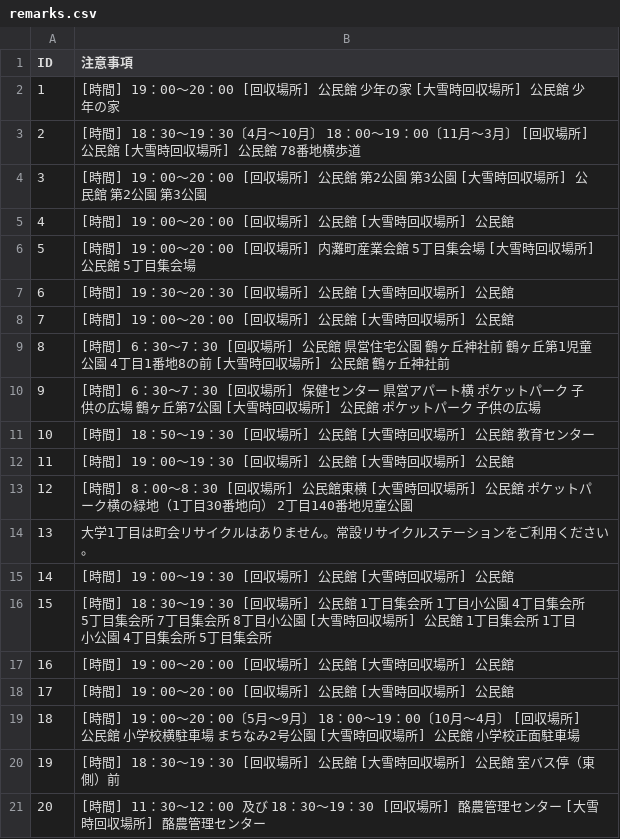
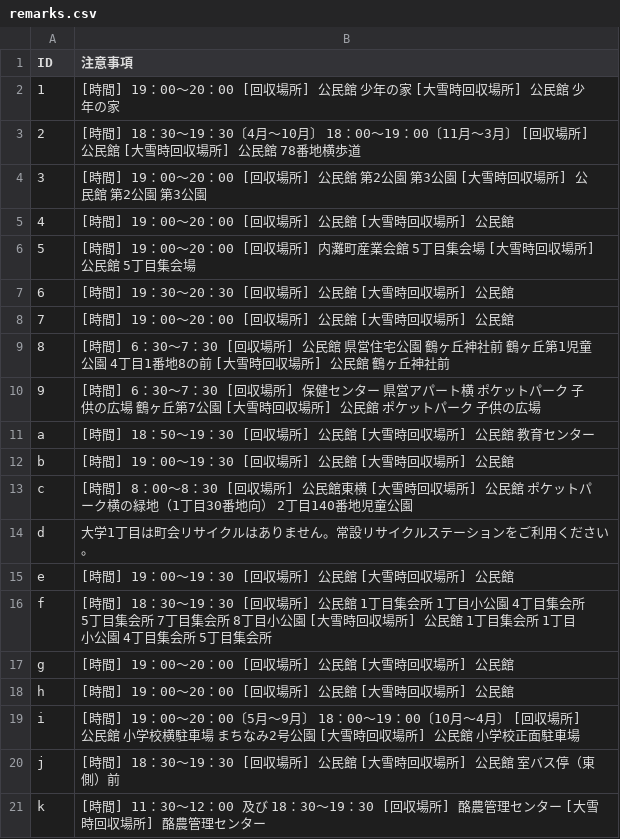
Before and after one commit to uchinada5374/5374, a CSV file: data/remarks.csv, drawn as a sheet.

Commit message:
Update remarks.csv

```diff
--- a/data/remarks.csv
+++ b/data/remarks.csv
@@ -10,12 +10,12 @@ ID,注意事項
 9,[時間] 6：30～7：30 [回収場所] 保健センター　県営アパート横　ポケットパーク　子供の広場　鶴ヶ丘第7公園 [大雪時回収場所] 公民館　ポケットパーク　子供の広場
-10,[時間] 18：50～19：30 [回収場所] 公民館 [大雪時回収場所] 公民館　教育センター
-11,[時間] 19：00～19：30 [回収場所] 公民館 [大雪時回収場所] 公民館
-12,[時間] 8：00～8：30 [回収場所] 公民館東横 [大雪時回収場所] 公民館　ポケットパーク横の緑地（1丁目30番地向）　2丁目140番地児童公園
-13,大学1丁目は町会リサイクルはありません。常設リサイクルステーションをご利用ください。
-14,[時間] 19：00～19：30 [回収場所] 公民館 [大雪時回収場所] 公民館
-15,[時間] 18：30～19：30 [回収場所] 公民館　1丁目集会所　1丁目小公園　4丁目集会所　5丁目集会所　7丁目集会所　8丁目小公園 [大雪時回収場所] 公民館　1丁目集会所　1丁目小公園　4丁目集会所　5丁目集会所
-16,[時間] 19：00～20：00 [回収場所] 公民館 [大雪時回収場所] 公民館
-17,[時間] 19：00～20：00 [回収場所] 公民館 [大雪時回収場所] 公民館
-18,[時間] 19：00～20：00〔5月～9月〕　18：00～19：00〔10月～4月〕 [回収場所] 公民館　小学校横駐車場　まちなみ2号公園 [大雪時回収場所] 公民館　小学校正面駐車場
-19,[時間] 18：30～19：30 [回収場所] 公民館 [大雪時回収場所] 公民館　室バス停（東側）前
-20,[時間] 11：30～12：00 及び 18：30～19：30 [回収場所] 酪農管理センター [大雪時回収場所] 酪農管理センター
+a,[時間] 18：50～19：30 [回収場所] 公民館 [大雪時回収場所] 公民館　教育センター
+b,[時間] 19：00～19：30 [回収場所] 公民館 [大雪時回収場所] 公民館
+c,[時間] 8：00～8：30 [回収場所] 公民館東横 [大雪時回収場所] 公民館　ポケットパーク横の緑地（1丁目30番地向）　2丁目140番地児童公園
+d,大学1丁目は町会リサイクルはありません。常設リサイクルステーションをご利用ください。
+e,[時間] 19：00～19：30 [回収場所] 公民館 [大雪時回収場所] 公民館
+f,[時間] 18：30～19：30 [回収場所] 公民館　1丁目集会所　1丁目小公園　4丁目集会所　5丁目集会所　7丁目集会所　8丁目小公園 [大雪時回収場所] 公民館　1丁目集会所　1丁目小公園　4丁目集会所　5丁目集会所
+g,[時間] 19：00～20：00 [回収場所] 公民館 [大雪時回収場所] 公民館
+h,[時間] 19：00～20：00 [回収場所] 公民館 [大雪時回収場所] 公民館
+i,[時間] 19：00～20：00〔5月～9月〕　18：00～19：00〔10月～4月〕 [回収場所] 公民館　小学校横駐車場　まちなみ2号公園 [大雪時回収場所] 公民館　小学校正面駐車場
+j,[時間] 18：30～19：30 [回収場所] 公民館 [大雪時回収場所] 公民館　室バス停（東側）前
+k,[時間] 11：30～12：00 及び 18：30～19：30 [回収場所] 酪農管理センター [大雪時回収場所] 酪農管理センター
```
